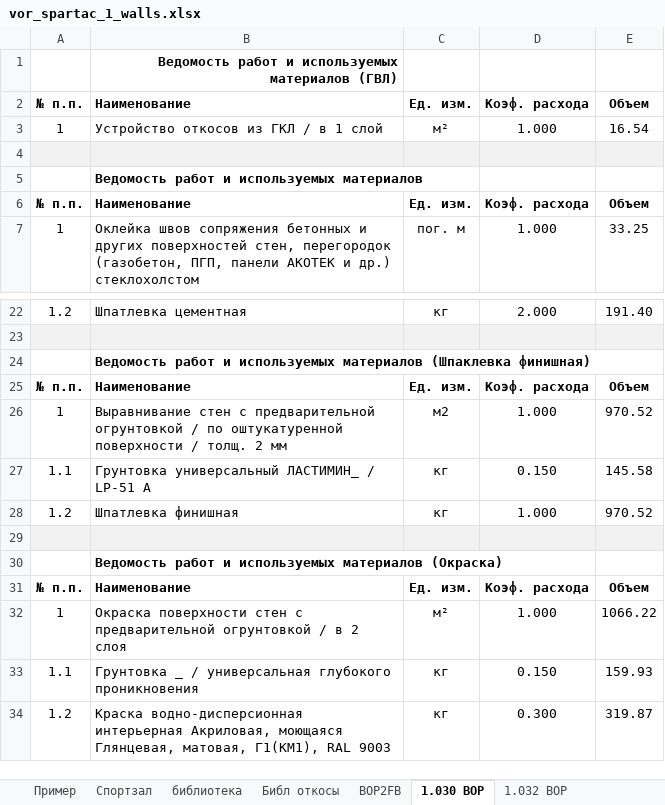
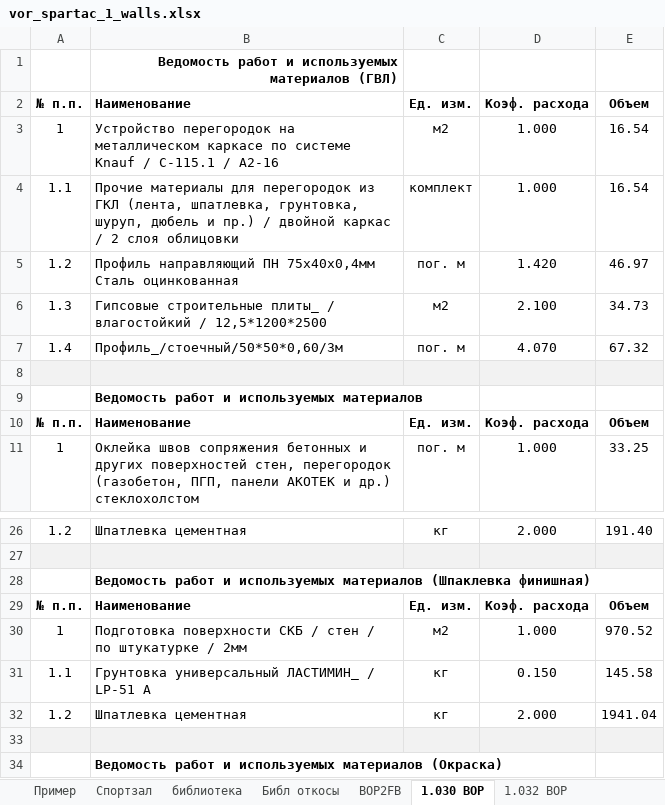
Before and after one commit to Ankkord/projects_schools-school_1-, an Excel workbook: school_1/vor_spartac_1_walls.xlsx, sheet 1.030 ВОР, drawn as a sheet; only a part is shown, gaps mark what is left out; the shorter side is filled out with more unchanged rows; values as stored, in another font and other column widths than the file's, no borders; addresses are those after the commit; the diff names each change by its address in the sheet, - before the commit and + after, or states it on an @@ line.

```diff
--- a/school_1/vor_spartac_1_walls.xlsx (sheet 1.030 ВОР)
+++ b/school_1/vor_spartac_1_walls.xlsx (sheet 1.030 ВОР)
-B3 (Наименование): Устройство откосов из ГКЛ / в 1 слой
+B3 (Наименование): Устройство перегородок на металлическом каркасе по системе Knauf / С-115.1 / А2-16
-C3 (Ед. изм.): м²
+C3 (Ед. изм.): м2
+row 4: 1.1 | Прочие материалы для перегородок из ГКЛ (лента, шпатлевка, грунтовка, шуруп, дюбель и пр.) / двойной каркас / 2 слоя облицовки | комплект | 1.000 | 16.54
+row 5: 1.2 | Профиль направляющий ПН 75х40х0,4мм Сталь оцинкованная | пог. м | 1.420 | 46.97
+row 6: 1.3 | Гипсовые строительные плиты_ / влагостойкий / 12,5*1200*2500 | м2 | 2.100 | 34.73
+row 7: 1.4 | Профиль_/стоечный/50*50*0,60/3м | пог. м | 4.070 | 67.32
-B30 (Наименование): Выравнивание стен с предварительной огрунтовкой / по оштукатуренной поверхности / толщ. 2 мм
+B30 (Наименование): Подготовка поверхности СКБ / стен / по штукатурке / 2мм
-B32 (Наименование): Шпатлевка финишная
+B32 (Наименование): Шпатлевка цементная
-D32 (Коэф. расхода): 1.000
+D32 (Коэф. расхода): 2.000
-E32 (Объем): 970.52
+E32 (Объем): 1941.04
```
Also changed, not shown: formulas that keep their value, school_1/Shool_1_KP.xlsx, 5 other files.
